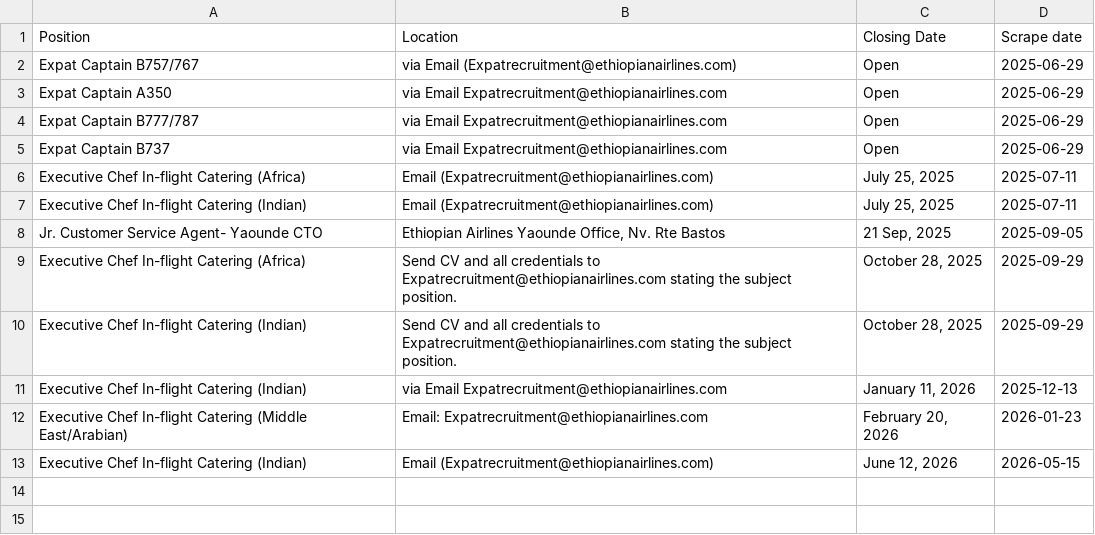
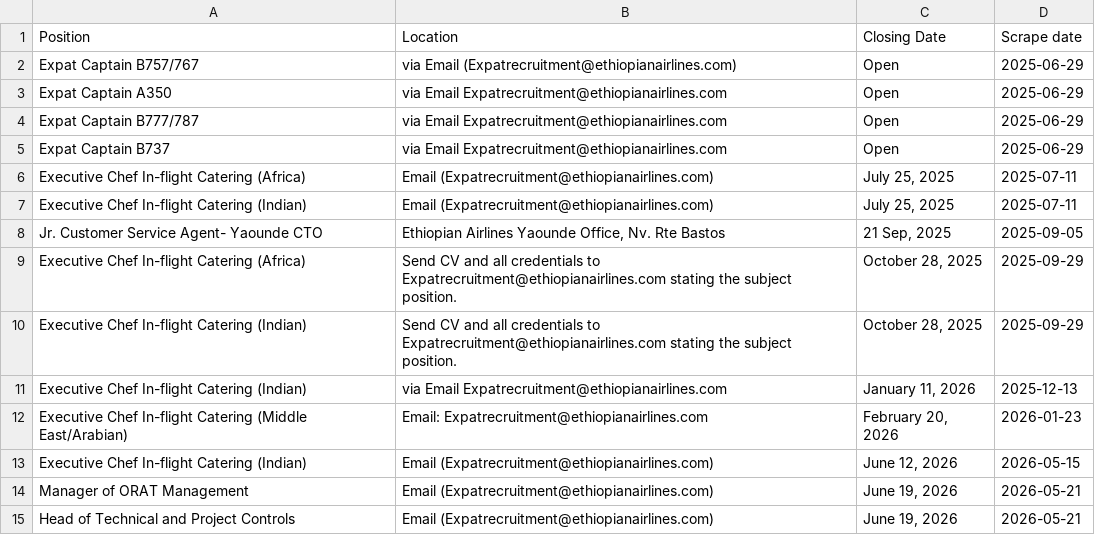
Before and after one commit to Imr-u/ET-Airlines, a CSV file: in_jobs/injobs.csv, drawn as a sheet.

```diff
--- a/in_jobs/injobs.csv
+++ b/in_jobs/injobs.csv
@@ -13 +13,3 @@ Executive Chef In-flight Catering (Middle East/Arabian),Email: Expatrecruitment@
 Executive Chef In-flight Catering (Indian),Email (Expatrecruitment@ethiopianairlines.com),"June 12, 2026",2026-05-15
+Manager of ORAT Management,Email (Expatrecruitment@ethiopianairlines.com),"June 19, 2026",2026-05-21
+Head of Technical and Project Controls,Email (Expatrecruitment@ethiopianairlines.com),"June 19, 2026",2026-05-21
```
